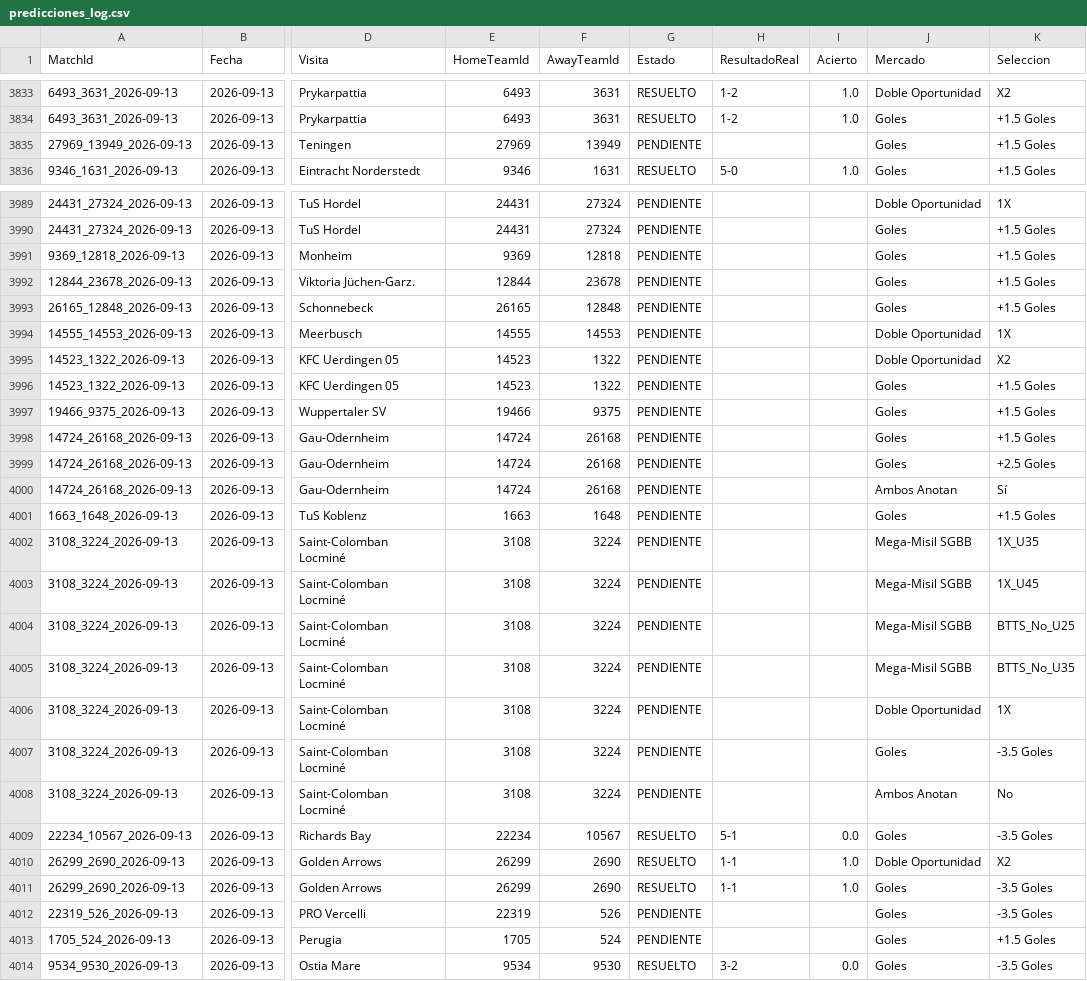
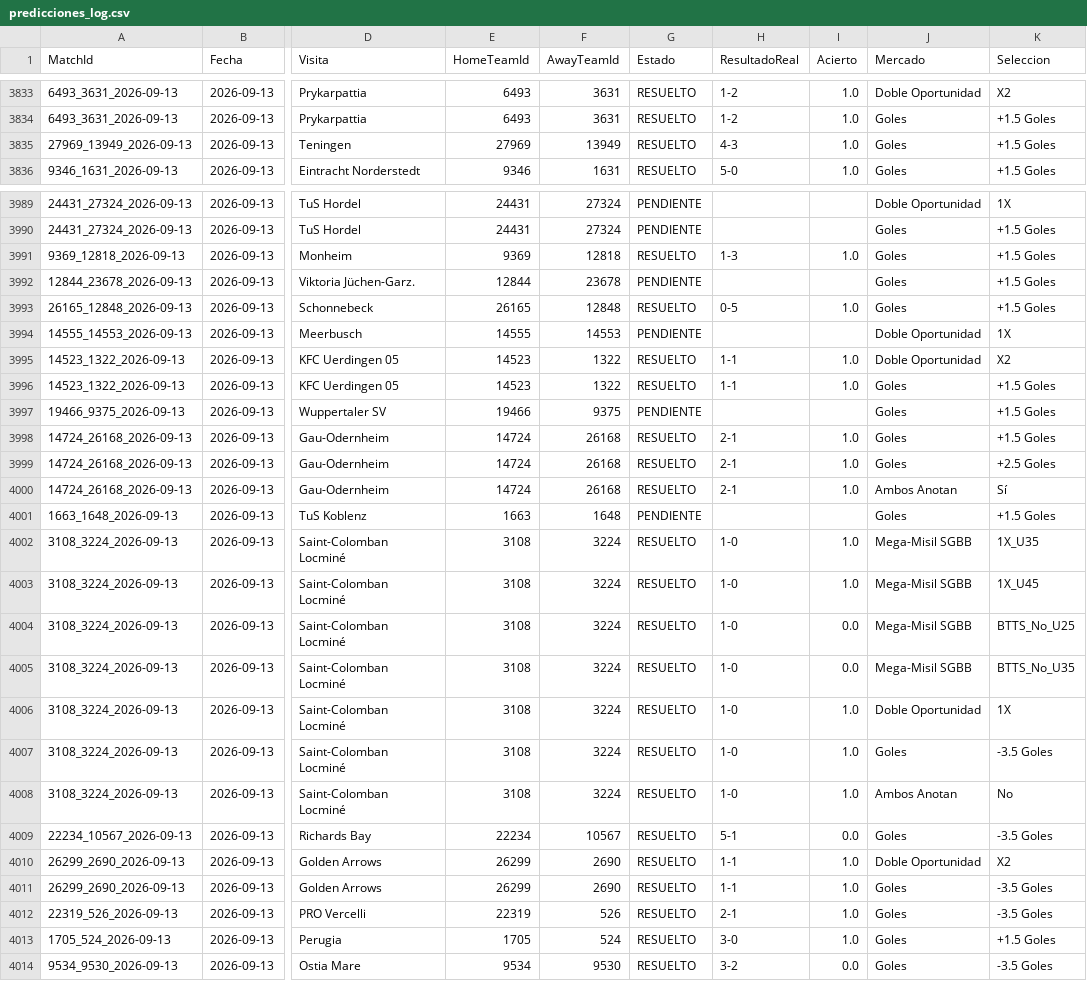
Before and after one commit to MatiasEspildora/pulpo-paul-bot, a CSV file: kpi/football/predicciones_log.csv, drawn as a sheet; only a part is shown, gaps mark what is left out; the diff covers the shown part only; the diff names each change by its address in the sheet, - before the commit and + after, or states it on an @@ line.

```diff
--- a/kpi/football/predicciones_log.csv
+++ b/kpi/football/predicciones_log.csv
-G3835 (Estado): PENDIENTE
+G3835 (Estado): RESUELTO
-H3835 (ResultadoReal): (empty)
+H3835 (ResultadoReal): 4-3
-I3835 (Acierto): (empty)
+I3835 (Acierto): 1.0
-G3991 (Estado): PENDIENTE
+G3991 (Estado): RESUELTO
-H3991 (ResultadoReal): (empty)
+H3991 (ResultadoReal): 1-3
-I3991 (Acierto): (empty)
+I3991 (Acierto): 1.0
-G3993 (Estado): PENDIENTE
+G3993 (Estado): RESUELTO
-H3993 (ResultadoReal): (empty)
+H3993 (ResultadoReal): 0-5
-I3993 (Acierto): (empty)
+I3993 (Acierto): 1.0
-G3995:G3996 (Estado): PENDIENTE
+G3995:G3996 (Estado): RESUELTO
-H3995:H3996 (ResultadoReal): (empty)
+H3995:H3996 (ResultadoReal): 1-1
-I3995:I3996 (Acierto): (empty)
+I3995:I3996 (Acierto): 1.0
-G3998:G4000 (Estado): PENDIENTE
+G3998:G4000 (Estado): RESUELTO
-H3998:H4000 (ResultadoReal): (empty)
+H3998:H4000 (ResultadoReal): 2-1
-I3998:I4000 (Acierto): (empty)
+I3998:I4000 (Acierto): 1.0
-G4002:G4008 (Estado): PENDIENTE
+G4002:G4008 (Estado): RESUELTO
-H4002:H4008 (ResultadoReal): (empty)
+H4002:H4008 (ResultadoReal): 1-0
-I4002:I4003 (Acierto): (empty)
+I4002:I4003 (Acierto): 1.0
-I4004:I4005 (Acierto): (empty)
+I4004:I4005 (Acierto): 0.0
-I4006:I4008 (Acierto): (empty)
+I4006:I4008 (Acierto): 1.0
-G4012:G4013 (Estado): PENDIENTE
+G4012:G4013 (Estado): RESUELTO
-H4012 (ResultadoReal): (empty)
+H4012 (ResultadoReal): 2-1
-I4012:I4013 (Acierto): (empty)
+I4012:I4013 (Acierto): 1.0
-H4013 (ResultadoReal): (empty)
+H4013 (ResultadoReal): 3-0
```
Also changed, not shown: 1 moved row and 54 edited cells elsewhere in this file, historico_mensual/football/historico_2026_09.csv, 2 other files.
